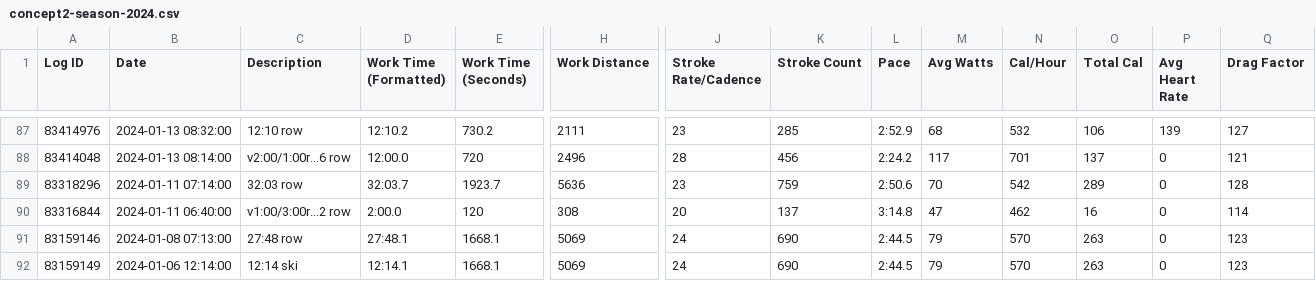
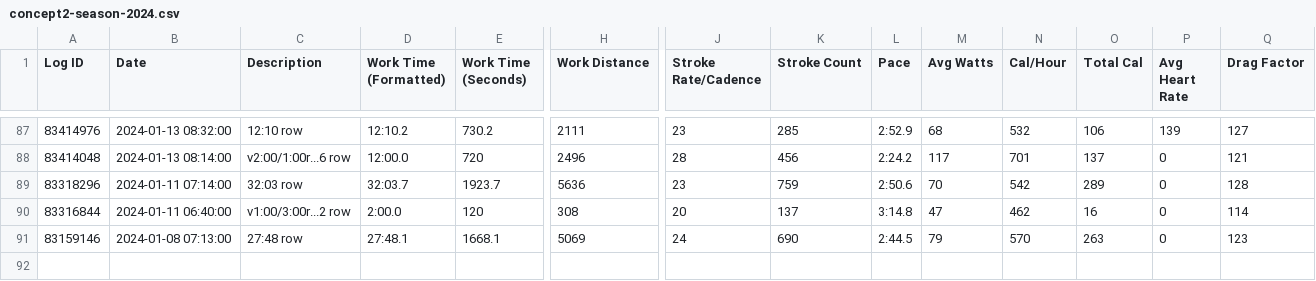
Before and after one commit to manderly/c2-erg-best, a CSV file: public/concept2-season-2024.csv, drawn as a sheet; only a part is shown, gaps mark what is left out; rows hold the shown columns only; the diff names each change by its address in the sheet, - before the commit and + after, or states it on an @@ line.

Commit message:
Remove fake ski entry in 2024

```diff
--- a/public/concept2-season-2024.csv
+++ b/public/concept2-season-2024.csv
-row 92: 83159149 | 2024-01-06 12:14:00 | 12:14 ski | 12:14.1 | 1668.1 | 5069 | 24 | 690 | 2:44.5 | 79 | 570 | 263 | 0 | 123
```
